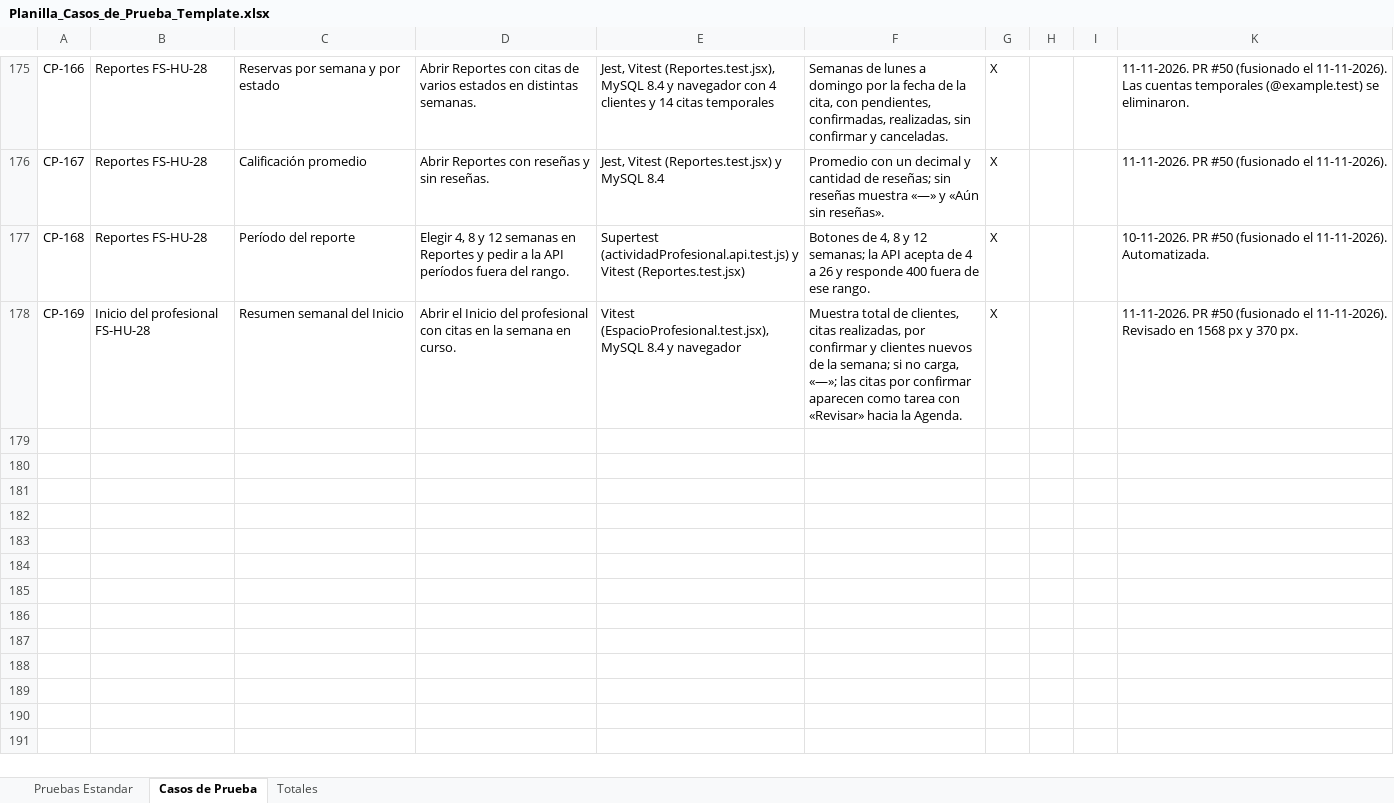
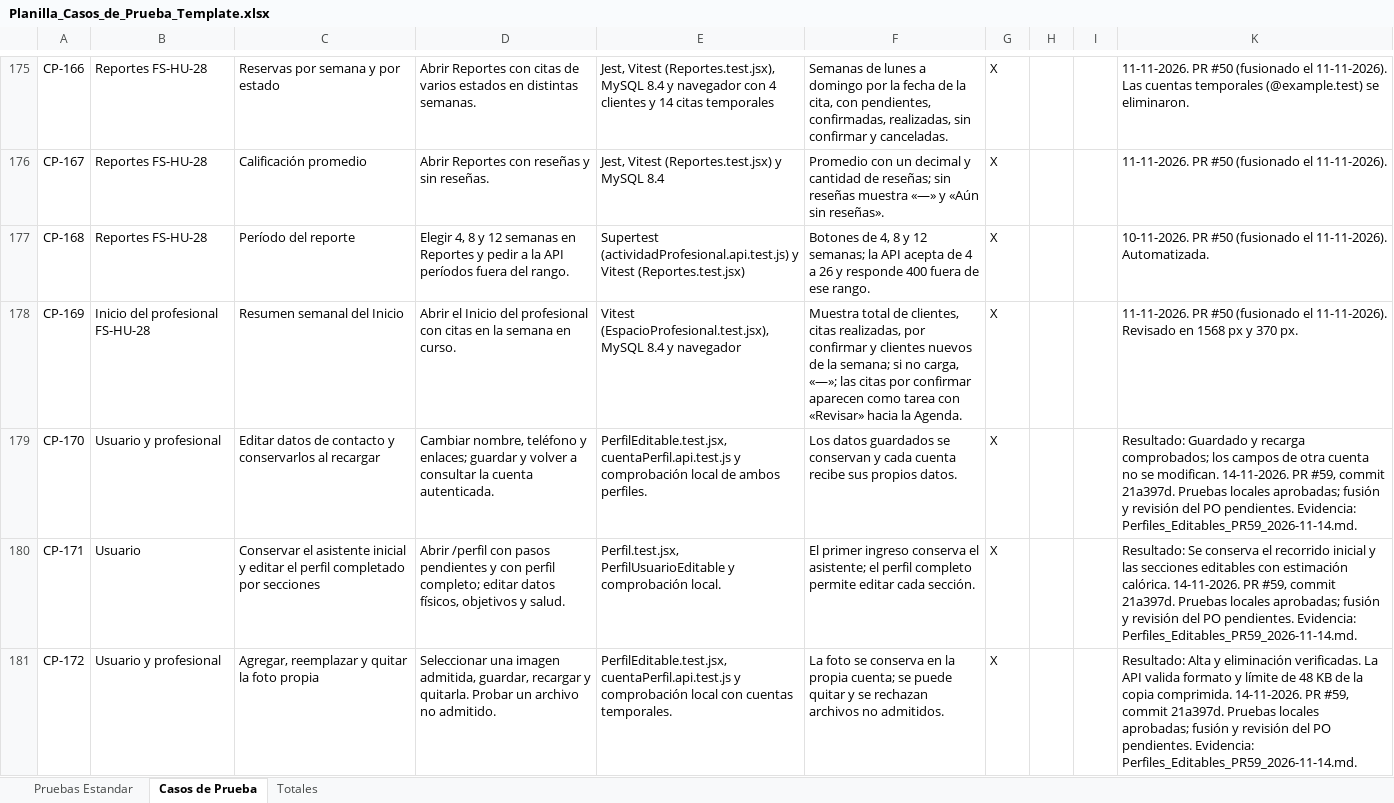
Before and after one commit to ncxlas/FitSearch, an Excel workbook: FASE 2/Evidencias Proyecto/Evidencias de documentación/Plan de Pruebas/Planilla_Casos_de_Prueba_Template.xlsx, sheet Casos de Prueba, drawn as a sheet; only a part is shown, gaps mark what is left out; values as stored, in another font and other column widths than the file's, no borders; charts and pictures not drawn; the diff covers the shown part only; the diff names each change by its address in the sheet, - before the commit and + after, or states it on an @@ line.

Commit message:
Documenta los perfiles editables y sus pruebas en el DAS y las planillas

```diff
--- a/FASE 2/Evidencias Proyecto/Evidencias de documentación/Plan de Pruebas/Planilla_Casos_de_Prueba_Template.xlsx (sheet Casos de Prueba)
+++ b/FASE 2/Evidencias Proyecto/Evidencias de documentación/Plan de Pruebas/Planilla_Casos_de_Prueba_Template.xlsx (sheet Casos de Prueba)
+row 179: CP-170 | Usuario y profesional | Editar datos de contacto y conservarlos al recargar | Cambiar nombre, teléfono y enlaces; guardar y volver a consultar la cuenta autenticada. | PerfilEditable.test.jsx, cuentaPerfil.api.test.js y comprobación local de ambos perfiles. | Los datos guardados se conservan y cada cuenta recibe sus propios datos. | X |  |  | Resultado: Guardado y recarga comprobados; los campos de otra cuenta no se modifican. 14-11-2026. PR #59, commit 21a397d. Pruebas locales aprobadas; fusión y revisión del PO pendientes. Evidencia: Perfiles_Editables_PR59_2026-11-14.md.
+row 180: CP-171 | Usuario | Conservar el asistente inicial y editar el perfil completado por secciones | Abrir /perfil con pasos pendientes y con perfil completo; editar datos físicos, objetivos y salud. | Perfil.test.jsx, PerfilUsuarioEditable y comprobación local. | El primer ingreso conserva el asistente; el perfil completo permite editar cada sección. | X |  |  | Resultado: Se conserva el recorrido inicial y las secciones editables con estimación calórica. 14-11-2026. PR #59, commit 21a397d. Pruebas locales aprobadas; fusión y revisión del PO pendientes. Evidencia: Perfiles_Editables_PR59_2026-11-14.md.
+row 181: CP-172 | Usuario y profesional | Agregar, reemplazar y quitar la foto propia | Seleccionar una imagen admitida, guardar, recargar y quitarla. Probar un archivo no admitido. | PerfilEditable.test.jsx, cuentaPerfil.api.test.js y comprobación local con cuentas temporales. | La foto se conserva en la propia cuenta; se puede quitar y se rechazan archivos no admitidos. | X |  |  | Resultado: Alta y eliminación verificadas. La API valida formato y límite de 48 KB de la copia comprimida. 14-11-2026. PR #59, commit 21a397d. Pruebas locales aprobadas; fusión y revisión del PO pendientes. Evidencia: Perfiles_Editables_PR59_2026-11-14.md.
```
Also changed, not shown: 9 added rows and 1 edited cell elsewhere in this sheet, sheet Totales, hidden cells, FASE 1/Evidencias Grupales/Material complementario/PMOInformatica_Plantilla_de_Product_Backlog.xlsx, 42 other files.
